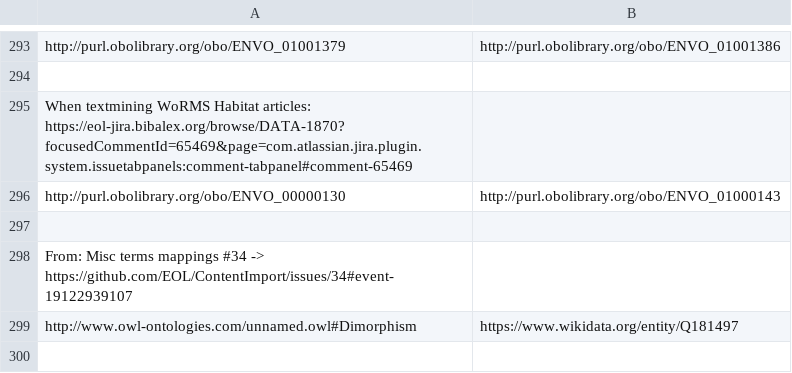
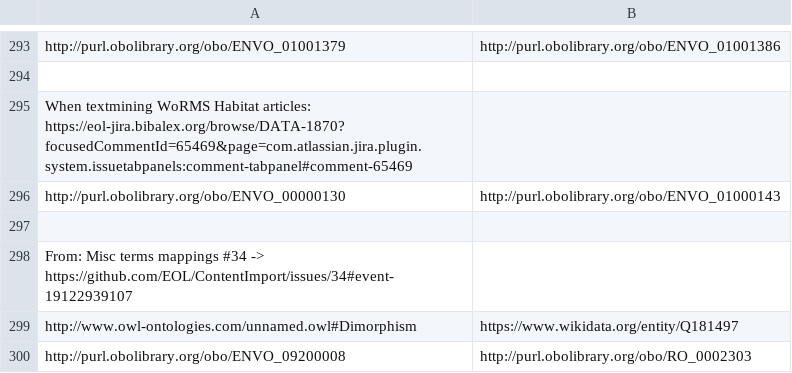
Before and after one commit to EOL/textmine_rules, a TSV file: Terms_remapped/DATA_1841_terms_remapped.tsv, drawn as a sheet; only a part is shown, gaps mark what is left out; the diff names each change by its address in the sheet, - before the commit and + after, or states it on an @@ line.

Commit message:
Update DATA_1841_terms_remapped.tsv

```diff
--- a/Terms_remapped/DATA_1841_terms_remapped.tsv
+++ b/Terms_remapped/DATA_1841_terms_remapped.tsv
+row 300: http://purl.obolibrary.org/obo/ENVO_09200008 | http://purl.obolibrary.org/obo/RO_0002303
```
